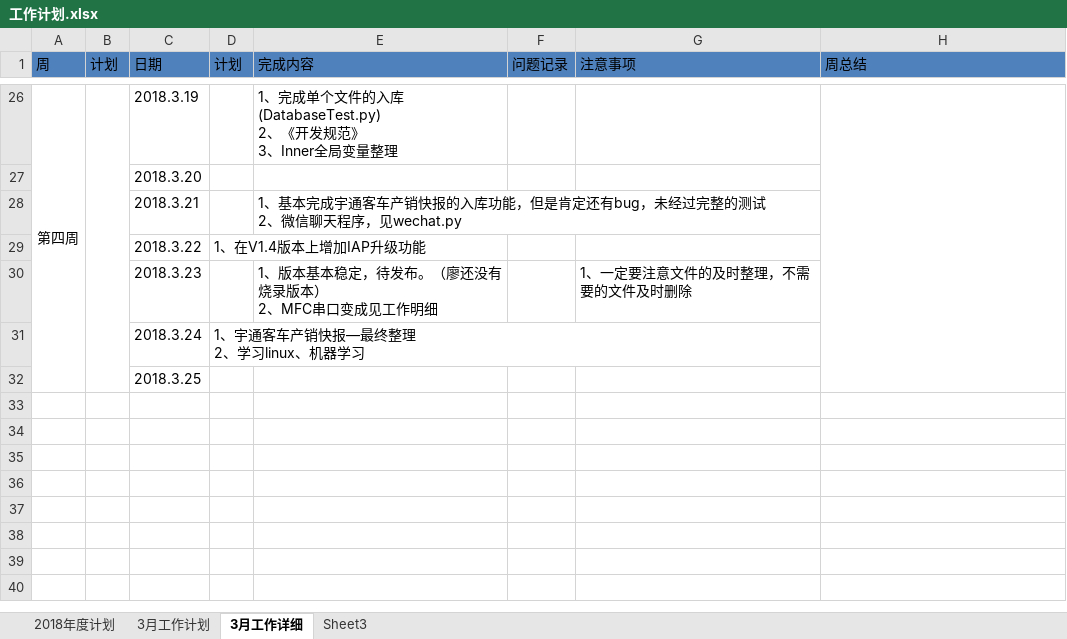
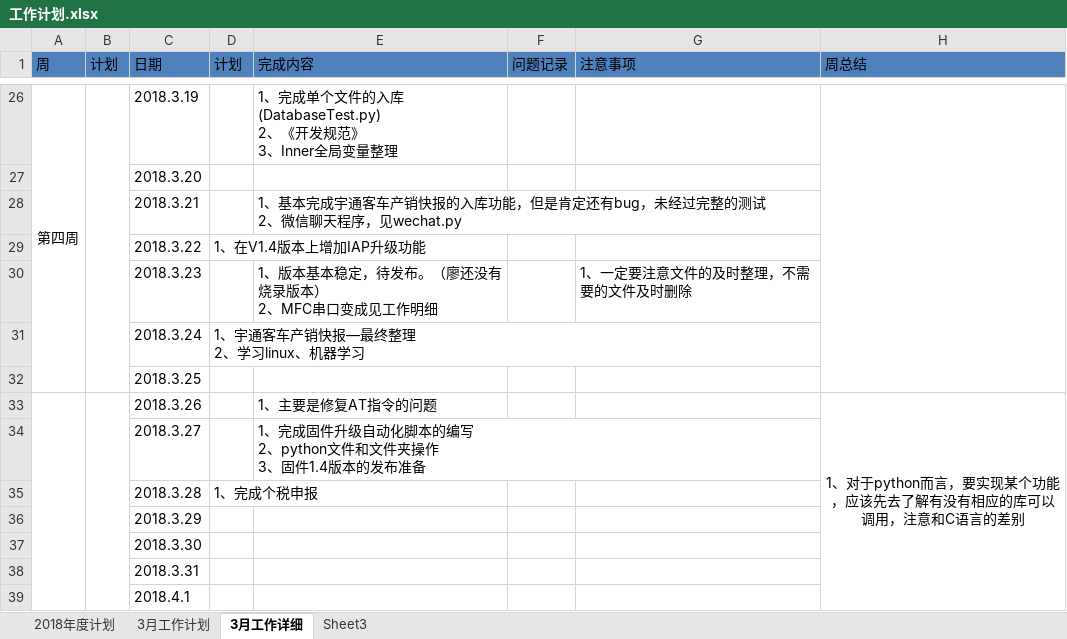
Before and after one commit to jiper/DailyWork, an Excel workbook: 工作计划.xlsx, sheet 3月工作详细, drawn as a sheet; only a part is shown, gaps mark what is left out; values as stored, in another font and other column widths than the file's, no borders; ↵ is a line break in a cell; the diff names each change by its address in the sheet, - before the commit and + after, or states it on an @@ line.

```diff
--- a/工作计划.xlsx (sheet 3月工作详细)
+++ b/工作计划.xlsx (sheet 3月工作详细)
+row 33:  |  | 2018.3.26 |  | 1、主要是修复AT指令的问题 |  |  | 1、对于python而言，要实现某个功能，应该先去了解有没有相应的库可以调用，注意和C语言的差别
+row 34:  |  | 2018.3.27 |  | 1、完成固件升级自动化脚本的编写 ↵ 2、python文件和文件夹操作 ↵ 3、固件1.4版本的发布准备
+row 35:  |  | 2018.3.28 | 1、完成个税申报
+row 36:  |  | 2018.3.29
+row 37:  |  | 2018.3.30
+row 38:  |  | 2018.3.31
+row 39:  |  | 2018.4.1
```
Also changed, not shown: 2 other files.
